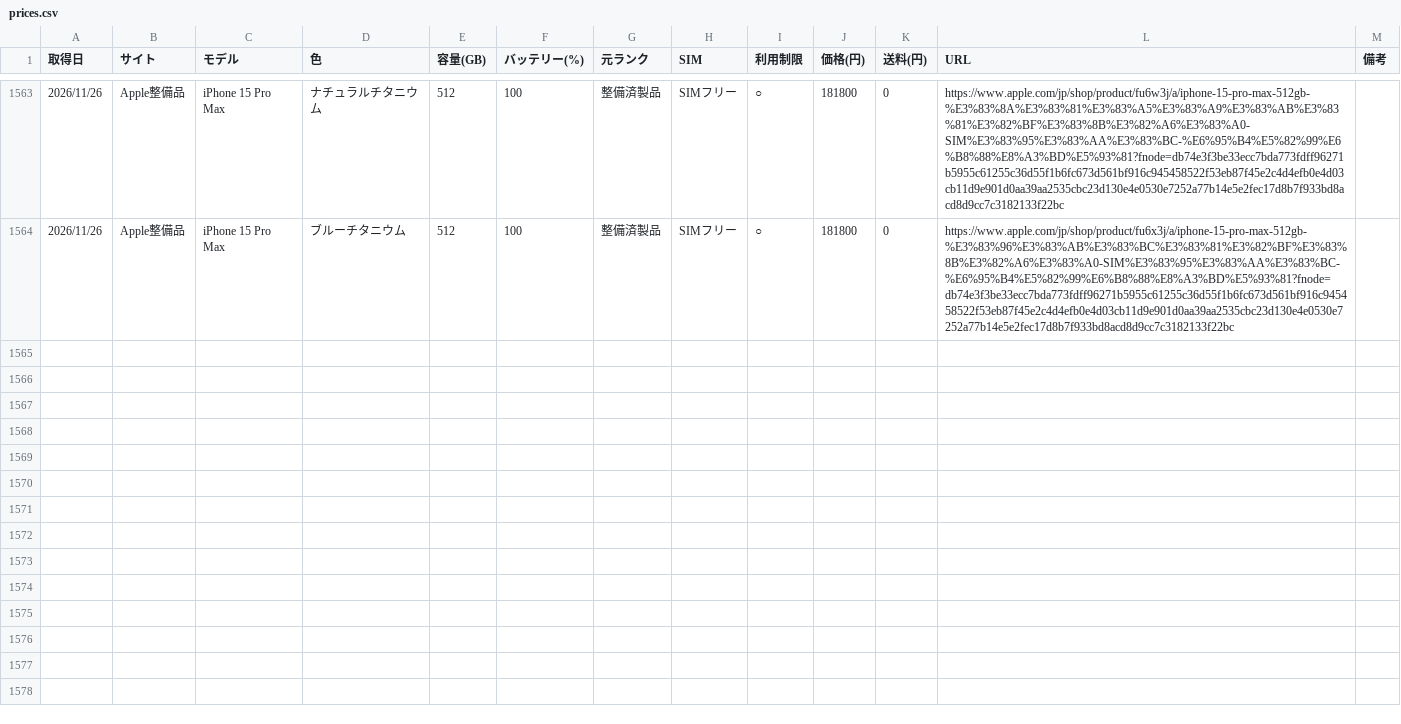
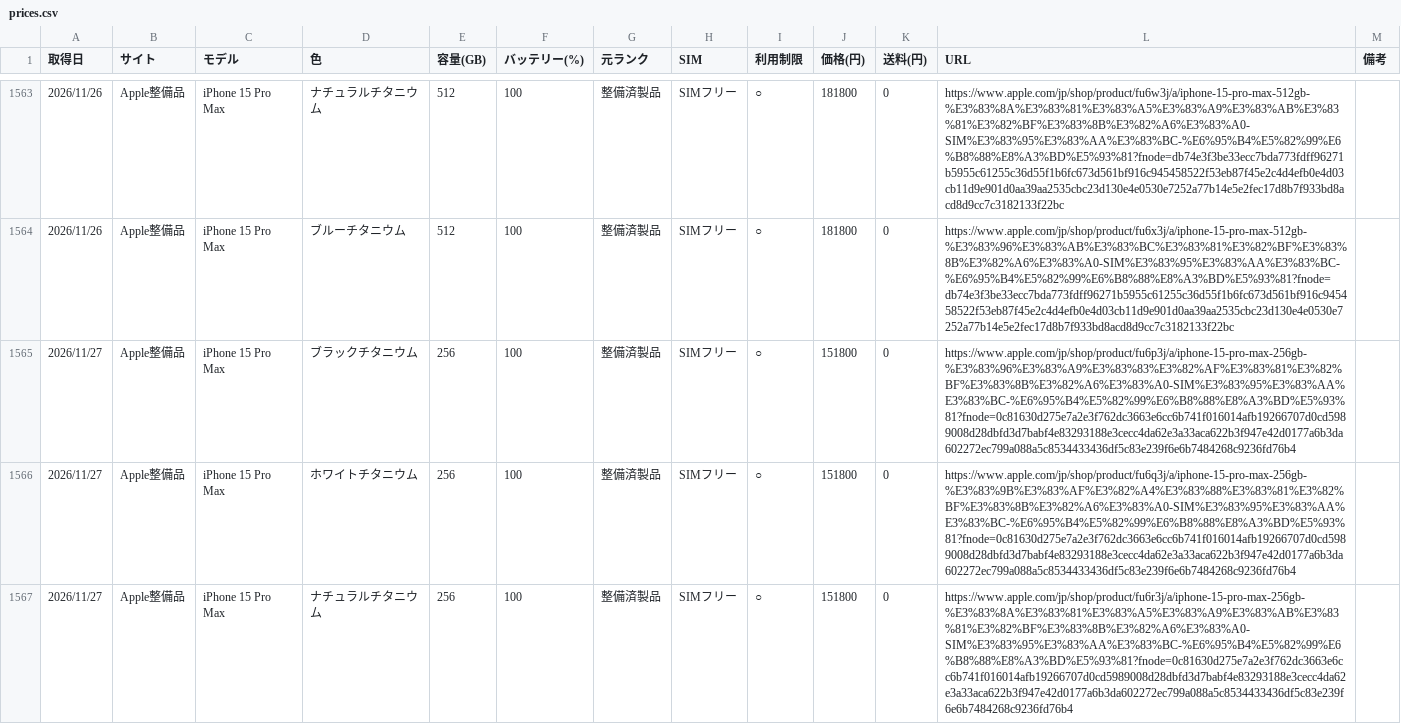
Before and after one commit to akaikenban6129-eng/iphone-price-tracker, a CSV file: data/prices.csv, drawn as a sheet; only a part is shown, gaps mark what is left out; the diff covers the shown part only.

Commit message:
prices 2026-11-27

```diff
--- a/data/prices.csv
+++ b/data/prices.csv
@@ -1564 +1564,4 @@
 2026/11/26,Apple整備品,iPhone 15 Pro Max,ブルーチタニウム,512,100,整備済製品,SIMフリー,○,181800,0,https://www.apple.com/jp/shop/product/fu6x3j/a/iphone-15-pro-max-512gb-%E3%83%96%E3%83%AB%E3%83%BC%E3%83%81%E3%82%BF%E3%83%8B%E3%82%A6%E3%83%A0-SIM%E3%83%95%E3%83%AA%E3%83%BC-%E6%95%B4%E5%82%99%E6%B8%88%E8%A3%BD%E5%93%81?fnode=db74e3f3be33ecc7bda773fdff96271b5955c61255c36d55f1b6fc673d561bf916c945458522f53eb87f45e2c4d4efb0e4d03cb11d9e901d0aa39aa2535cbc23d130e4e0530e7252a77b14e5e2fec17d8b7f933bd8acd8d9cc7c3182133f22bc,
+2026/11/27,Apple整備品,iPhone 15 Pro Max,ブラックチタニウム,256,100,整備済製品,SIMフリー,○,151800,0,https://www.apple.com/jp/shop/product/fu6p3j/a/iphone-15-pro-max-256gb-%E3%83%96%E3%83%A9%E3%83%83%E3%82%AF%E3%83%81%E3%82%BF%E3%83%8B%E3%82%A6%E3%83%A0-SIM%E3%83%95%E3%83%AA%E3%83%BC-%E6%95%B4%E5%82%99%E6%B8%88%E8%A3%BD%E5%93%81?fnode=0c81630d275e7a2e3f762dc3663e6cc6b741f016014afb19266707d0cd5989008d28dbfd3d7babf4e83293188e3cecc4da62e3a33aca622b3f947e42d0177a6b3da602272ec799a088a5c8534433436df5c83e239f6e6b7484268c9236fd76b4,
+2026/11/27,Apple整備品,iPhone 15 Pro Max,ホワイトチタニウム,256,100,整備済製品,SIMフリー,○,151800,0,https://www.apple.com/jp/shop/product/fu6q3j/a/iphone-15-pro-max-256gb-%E3%83%9B%E3%83%AF%E3%82%A4%E3%83%88%E3%83%81%E3%82%BF%E3%83%8B%E3%82%A6%E3%83%A0-SIM%E3%83%95%E3%83%AA%E3%83%BC-%E6%95%B4%E5%82%99%E6%B8%88%E8%A3%BD%E5%93%81?fnode=0c81630d275e7a2e3f762dc3663e6cc6b741f016014afb19266707d0cd5989008d28dbfd3d7babf4e83293188e3cecc4da62e3a33aca622b3f947e42d0177a6b3da602272ec799a088a5c8534433436df5c83e239f6e6b7484268c9236fd76b4,
+2026/11/27,Apple整備品,iPhone 15 Pro Max,ナチュラルチタニウム,256,100,整備済製品,SIMフリー,○,151800,0,https://www.apple.com/jp/shop/product/fu6r3j/a/iphone-15-pro-max-256gb-%E3%83%8A%E3%83%81%E3%83%A5%E3%83%A9%E3%83%AB%E3%83%81%E3%82%BF%E3%83%8B%E3%82%A6%E3%83%A0-SIM%E3%83%95%E3%83%AA%E3%83%BC-%E6%95%B4%E5%82%99%E6%B8%88%E8%A3%BD%E5%93%81?fnode=0c81630d275e7a2e3f762dc3663e6cc6b741f016014afb19266707d0cd5989008d28dbfd3d7babf4e83293188e3cecc4da62e3a33aca622b3f947e42d0177a6b3da602272ec799a088a5c8534433436df5c83e239f6e6b7484268c9236fd76b4,
```
Also changed, not shown: 6 added rows elsewhere in this file.
